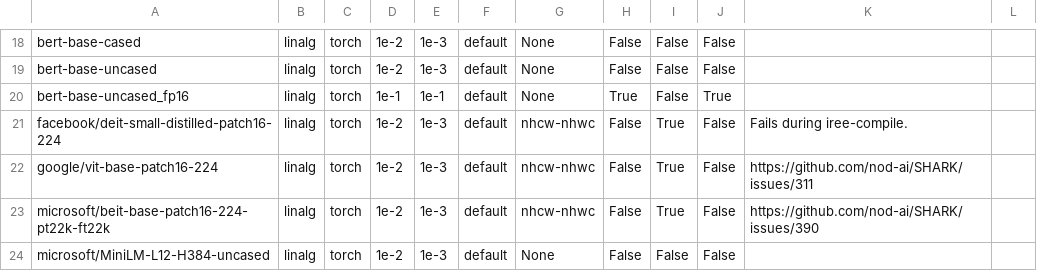
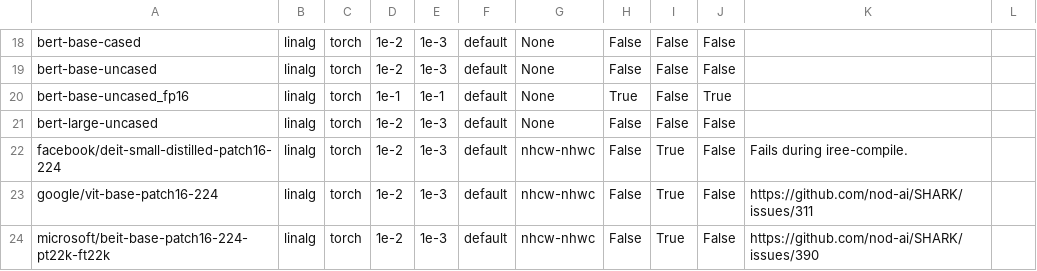
Before and after one commit to nod-ai/SHARK-Studio, a CSV file: tank/all_models.csv, drawn as a sheet; only a part is shown, gaps mark what is left out; the shorter side is filled out with more unchanged rows.

```diff
--- a/tank/all_models.csv
+++ b/tank/all_models.csv
@@ -20,2 +20,3 @@ bert-base-uncased,linalg,torch,1e-2,1e-3,default,None,False,False,False,"",""
 bert-base-uncased_fp16,linalg,torch,1e-1,1e-1,default,None,True,False,True,"",""
+bert-large-uncased,linalg,torch,1e-2,1e-3,default,None,False,False,False,"",""
 facebook/deit-small-distilled-patch16-224,linalg,torch,1e-2,1e-3,default,nhcw-nhwc,False,True,False,"Fails during iree-compile.",""
```
Also changed, not shown: tank/model_metadata.csv, tank/torch_model_list.csv.
